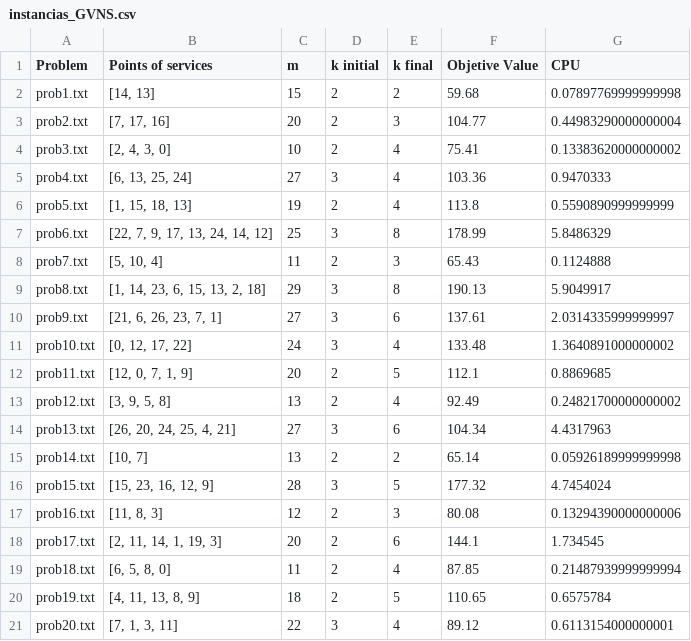
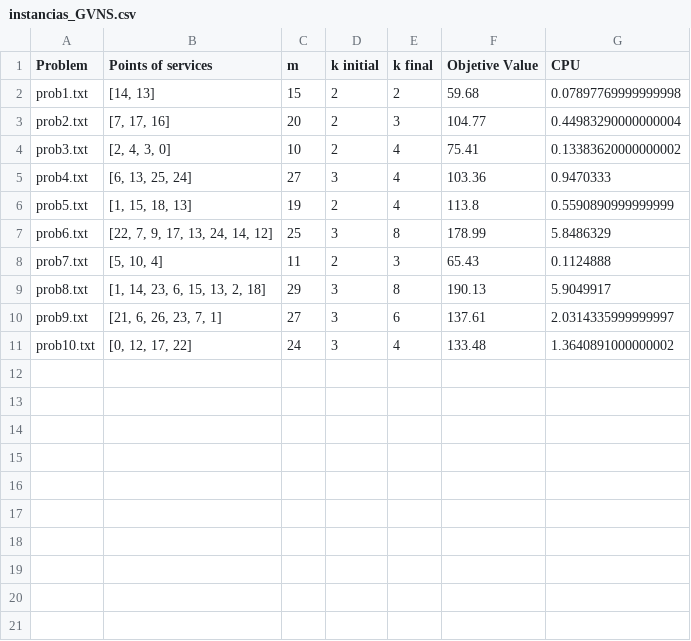
Before and after one commit to Saul-Sosa-Diaz/Diseno-y-analisis-de-algoritmos, a CSV file: Practica7/instancias_GVNS.csv, drawn as a sheet; the diff names each change by its address in the sheet, - before the commit and + after, or states it on an @@ line.

```diff
--- a/Practica7/instancias_GVNS.csv
+++ b/Practica7/instancias_GVNS.csv
-row 12: prob11.txt | [12, 0, 7, 1, 9] | 20 | 2 | 5 | 112.1 | 0.8869685
-row 13: prob12.txt | [3, 9, 5, 8] | 13 | 2 | 4 | 92.49 | 0.24821700000000002
-row 14: prob13.txt | [26, 20, 24, 25, 4, 21] | 27 | 3 | 6 | 104.34 | 4.4317963
-row 15: prob14.txt | [10, 7] | 13 | 2 | 2 | 65.14 | 0.05926189999999998
-row 16: prob15.txt | [15, 23, 16, 12, 9] | 28 | 3 | 5 | 177.32 | 4.7454024
-row 17: prob16.txt | [11, 8, 3] | 12 | 2 | 3 | 80.08 | 0.13294390000000006
-row 18: prob17.txt | [2, 11, 14, 1, 19, 3] | 20 | 2 | 6 | 144.1 | 1.734545
-row 19: prob18.txt | [6, 5, 8, 0] | 11 | 2 | 4 | 87.85 | 0.21487939999999994
-row 20: prob19.txt | [4, 11, 13, 8, 9] | 18 | 2 | 5 | 110.65 | 0.6575784
-row 21: prob20.txt | [7, 1, 3, 11] | 22 | 3 | 4 | 89.12 | 0.6113154000000001
```
Also changed, not shown: Practica7/instancias_GRASP.csv, Practica7/instancias_kmeans.csv, 2 other files.
